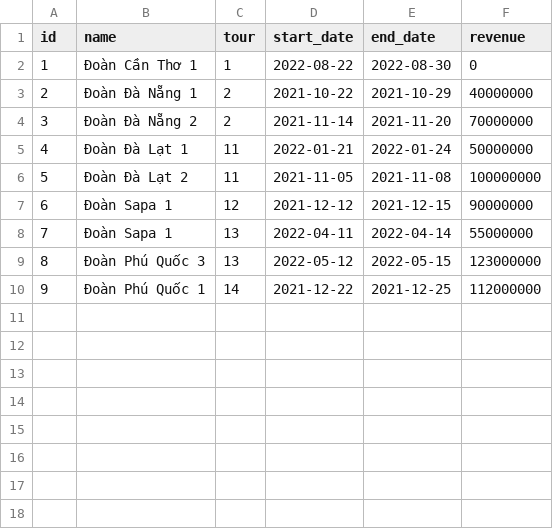
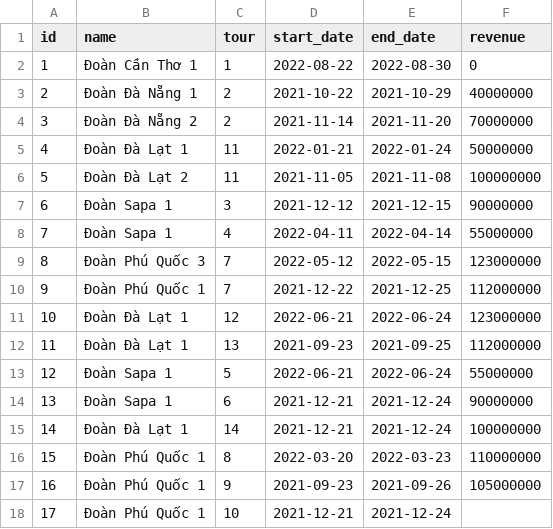
Before and after one commit to doTruongGiang-IT/QuanLyTourDuLich, a CSV file: backend/travel_management/base/management/commands/data/Group.csv, drawn as a sheet.

Commit message:
[Document]: Mock data group, groupjourney

```diff
--- a/backend/travel_management/base/management/commands/data/Group.csv
+++ b/backend/travel_management/base/management/commands/data/Group.csv
@@ -6,5 +6,13 @@ id,name,tour,start_date,end_date,revenue
 5,Đoàn Đà Lạt 2,11,2021-11-05,2021-11-08,100000000
-6,Đoàn Sapa 1,12,2021-12-12,2021-12-15,90000000
-7,Đoàn Sapa 1,13,2022-04-11,2022-04-14,55000000
-8,Đoàn Phú Quốc 3,13,2022-05-12,2022-05-15,123000000
-9,Đoàn Phú Quốc 1,14,2021-12-22,2021-12-25,112000000
+6,Đoàn Sapa 1,3,2021-12-12,2021-12-15,90000000
+7,Đoàn Sapa 1,4,2022-04-11,2022-04-14,55000000
+8,Đoàn Phú Quốc 3,7,2022-05-12,2022-05-15,123000000
+9,Đoàn Phú Quốc 1,7,2021-12-22,2021-12-25,112000000
+10,Đoàn Đà Lạt 1,12,2022-06-21,2022-06-24,123000000
+11,Đoàn Đà Lạt 1,13,2021-09-23,2021-09-25,112000000
+12,Đoàn Sapa 1,5,2022-06-21,2022-06-24,55000000
+13,Đoàn Sapa 1,6,2021-12-21,2021-12-24,90000000
+14,Đoàn Đà Lạt 1,14,2021-12-21,2021-12-24,100000000
+15,Đoàn Phú Quốc 1,8,2022-03-20,2022-03-23,110000000
+16,Đoàn Phú Quốc 1,9,2021-09-23,2021-09-26,105000000
+17,Đoàn Phú Quốc 1,10,2021-12-21,2021-12-24,
```
Also changed, not shown: backend/travel_management/base/management/commands/data/GroupJourney.csv.
